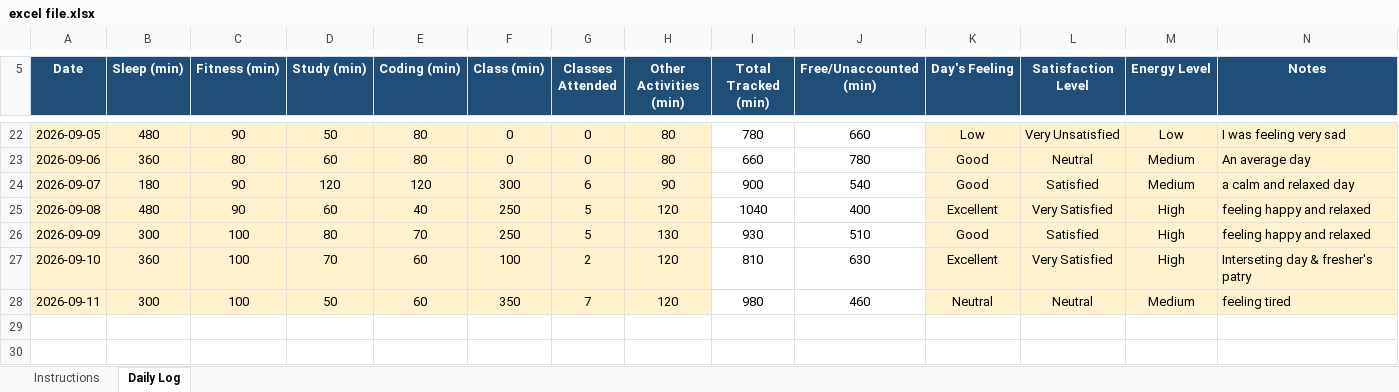
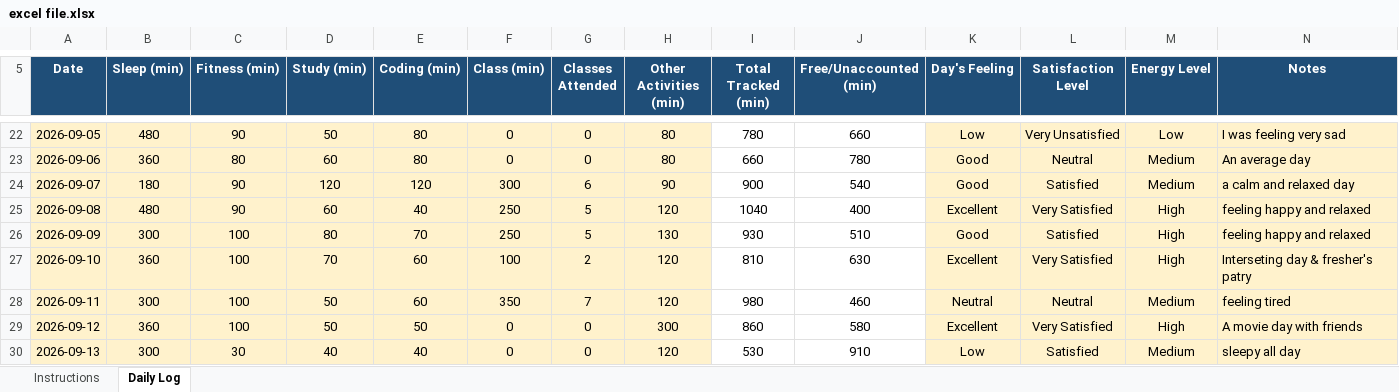
Before and after one commit to chhayasachdeva06/CAP776-Daily-Work, an Excel workbook: excel file.xlsx, sheet Daily Log, drawn as a sheet; only a part is shown, gaps mark what is left out; values as stored, in another font and other column widths than the file's, no borders; conditional formats not drawn; the diff names each change by its address in the sheet, - before the commit and + after, or states it on an @@ line.

Commit message:
Add files via upload

```diff
--- a/excel file.xlsx (sheet Daily Log)
+++ b/excel file.xlsx (sheet Daily Log)
+row 29: 2026-09-12 | 360 | 100 | 50 | 50 | 0 | 0 | 300 | 860 | 580 | Excellent | Very Satisfied | High | A movie day with friends
+row 30: 2026-09-13 | 300 | 30 | 40 | 40 | 0 | 0 | 120 | 530 | 910 | Low | Satisfied | Medium | sleepy all day
```
